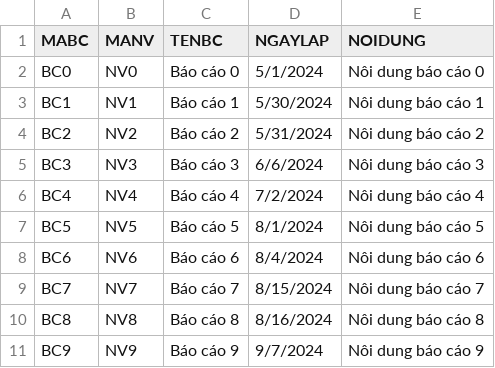
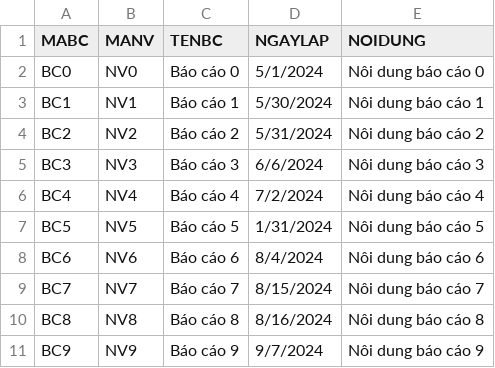
Before and after one commit to KhanhNguyen9872/DH_Gia_Dinh_K16, a CSV file: SQL Server/dbms/CuoiKy/csv/BAOCAO.csv, drawn as a sheet.

```diff
--- a/SQL Server/dbms/CuoiKy/csv/BAOCAO.csv
+++ b/SQL Server/dbms/CuoiKy/csv/BAOCAO.csv
@@ -6,3 +6,3 @@ BC3,NV3,Báo cáo 3,6/6/2024,Nôi dung báo cáo 3
 BC4,NV4,Báo cáo 4,7/2/2024,Nôi dung báo cáo 4
-BC5,NV5,Báo cáo 5,8/1/2024,Nôi dung báo cáo 5
+BC5,NV5,Báo cáo 5,1/31/2024,Nôi dung báo cáo 5
 BC6,NV6,Báo cáo 6,8/4/2024,Nôi dung báo cáo 6
```
Also changed, not shown: SQL Server/dbms/CuoiKy/csv/HOADON.csv, SQL Server/dbms/CuoiKy/csv/NHACUNGCAP.csv, 11 other files.
